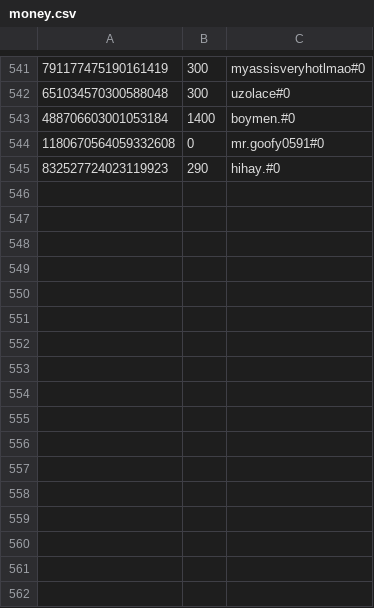
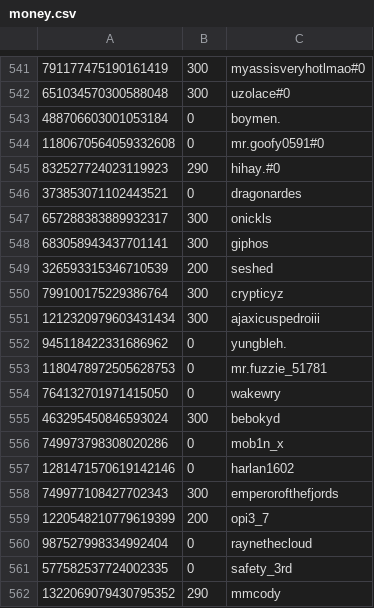
Before and after one commit to LevBernstein/BeardlessBot, a CSV file: resources/money.csv, drawn as a sheet; only a part is shown, gaps mark what is left out; the diff covers the shown part only.

```diff
--- a/resources/money.csv
+++ b/resources/money.csv
@@ -542,4 +542,21 @@
 651034570300588048,300,uzolace#0
-488706603001053184,1400,boymen.#0
+488706603001053184,0,boymen.
 1180670564059332608,0,mr.goofy0591#0
 832527724023119923,290,hihay.#0
+373853071102443521,0,dragonardes
+657288383889932317,300,onickls
+683058943437701141,300,giphos
+326593315346710539,200,seshed
+799100175229386764,300,crypticyz
+1212320979603431434,300,ajaxicuspedroiii
+945118422331686962,0,yungbleh.
+1180478972505628753,0,mr.fuzzie_51781
+764132701971415050,0,wakewry
+463295450846593024,300,bebokyd
+749973798308020286,0,mob1n_x
+1281471570619142146,0,harlan1602
+749977108427702343,300,emperorofthefjords
+1220548210779619399,200,opi3_7
+987527998334992404,0,raynethecloud
+577582537724002335,0,safety_3rd
+1322069079430795352,290,mmcody
```
Also changed, not shown: 17 added rows and 37 edited cells elsewhere in this file, 5 other files.
